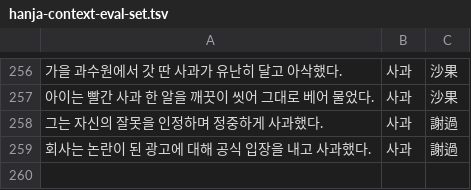
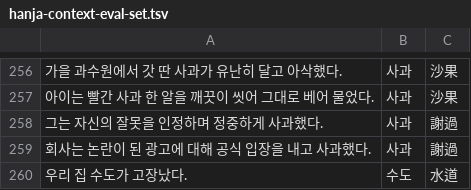
Before and after one commit to twoprom/woorilee, a TSV file: eval/hanja-context-eval-set.tsv, drawn as a sheet; only a part is shown, gaps mark what is left out.

```diff
--- a/eval/hanja-context-eval-set.tsv
+++ b/eval/hanja-context-eval-set.tsv
@@ -259 +259,2 @@
 회사는 논란이 된 광고에 대해 공식 입장을 내고 사과했다.	사과	謝過
+우리 집 수도가 고장났다.	수도	水道
```
Also changed, not shown: 11 other files.
